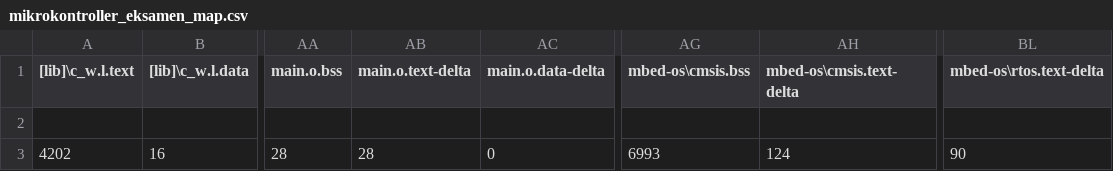
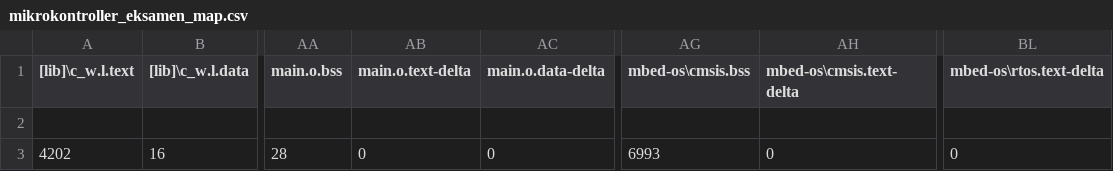
Before and after one commit to amrapstad/mikrokontroller_eksamen, a CSV file: BUILD/DISCO_L475VG_IOT01A/ARMC6/mikrokontroller_eksamen_map.csv, drawn as a sheet; only a part is shown, gaps mark what is left out; the diff names each change by its address in the sheet, - before the commit and + after, or states it on an @@ line.

Commit message:
Fixed .gitignore
Will not ignore BUILD directory

```diff
--- a/BUILD/DISCO_L475VG_IOT01A/ARMC6/mikrokontroller_eksamen_map.csv
+++ b/BUILD/DISCO_L475VG_IOT01A/ARMC6/mikrokontroller_eksamen_map.csv
-AB3 (main.o.text-delta): 28
+AB3 (main.o.text-delta): 0
-AH3 (mbed-os\cmsis.text-delta): 124
+AH3 (mbed-os\cmsis.text-delta): 0
-BL3 (mbed-os\rtos.text-delta): 90
+BL3 (mbed-os\rtos.text-delta): 0
```
Also changed, not shown: 7 other files.
